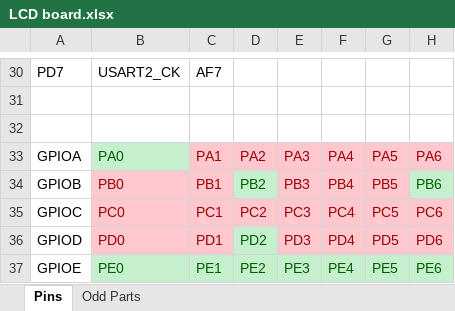
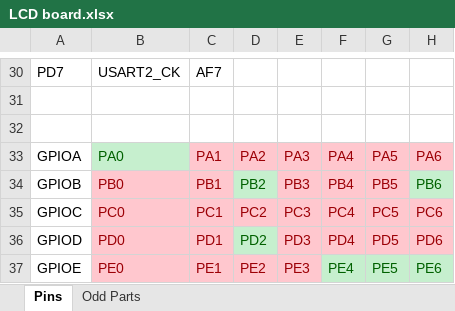
Before and after one commit to uvic-auvic/LCD_board, an Excel workbook: documents/LCD board.xlsx, sheet Pins, drawn as a sheet; only a part is shown, gaps mark what is left out; values as stored, in another font and other column widths than the file's, no borders; the diff names each change by its address in the sheet, - before the commit and + after, or states it on an @@ line.

```diff
--- a/documents/LCD board.xlsx (sheet Pins)
+++ b/documents/LCD board.xlsx (sheet Pins)
@@ B37:E37 fill: #C6EFCE → #FFC7CE, text colour: #006100 → #9C0006 @@
```
Also changed, not shown: 16 other files.
